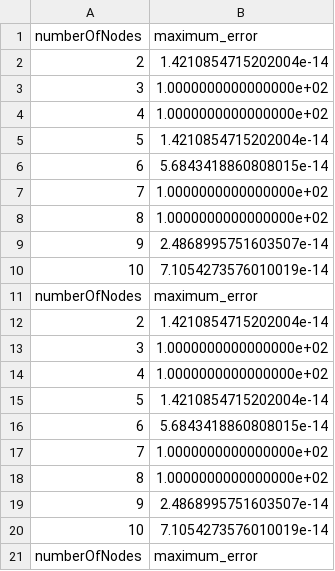
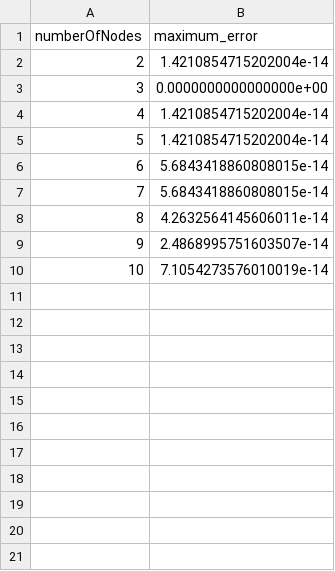
Before and after one commit to ThalesCarl/transcomp, a CSV file: results/first_exercise/table_error_both.csv, drawn as a sheet; only a part is shown; the shorter side is filled out with more unchanged rows; the diff covers the shown part only.

```diff
--- a/results/first_exercise/table_error_both.csv
+++ b/results/first_exercise/table_error_both.csv
@@ -2,20 +2,7 @@ numberOfNodes,maximum_error
 2, 1.4210854715202004e-14
-3, 1.0000000000000000e+02
-4, 1.0000000000000000e+02
+3, 0.0000000000000000e+00
+4, 1.4210854715202004e-14
 5, 1.4210854715202004e-14
 6, 5.6843418860808015e-14
-7, 1.0000000000000000e+02
-8, 1.0000000000000000e+02
-9, 2.4868995751603507e-14
-10, 7.1054273576010019e-14
-numberOfNodes,maximum_error
-2, 1.4210854715202004e-14
-3, 1.0000000000000000e+02
-4, 1.0000000000000000e+02
-5, 1.4210854715202004e-14
-6, 5.6843418860808015e-14
-7, 1.0000000000000000e+02
-8, 1.0000000000000000e+02
-9, 2.4868995751603507e-14
-10, 7.1054273576010019e-14
-numberOfNodes,maximum_error
+7, 5.6843418860808015e-14
+8, 4.2632564145606011e-14
```
Also changed, not shown: 17 removed rows elsewhere in this file, results/first_exercise/bothMesh4NodesVC.csv, results/first_exercise/table_error_center.csv, 12 other files.
